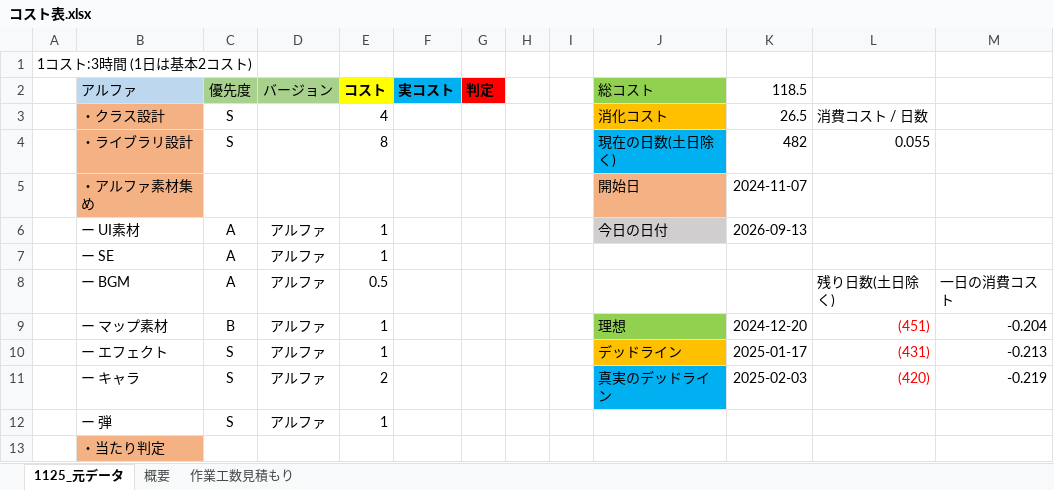
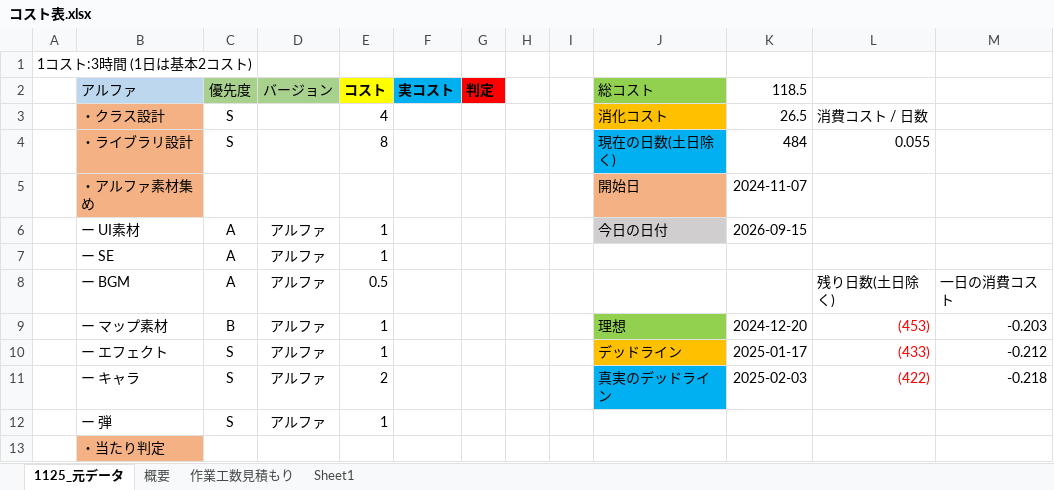
Before and after one commit to kubotananato/koukiteam, an Excel workbook: コスト表.xlsx, sheet 1125_元データ, drawn as a sheet; only a part is shown; values as stored, in another font and other column widths than the file's, no borders; the diff names each change by its address in the sheet, - before the commit and + after, or states it on an @@ line.

```diff
--- a/コスト表.xlsx (sheet 1125_元データ)
+++ b/コスト表.xlsx (sheet 1125_元データ)
+sheet tab: Sheet1
-K4 (118.5): 482
+K4 (118.5): 484
-K6 (118.5): 2026-09-13
+K6 (118.5): 2026-09-15
-L9: (451)
+L9: (453)
-M9: -0.204
+M9: -0.203
-L10: (431)
+L10: (433)
-M10: -0.213
+M10: -0.212
-L11: (420)
+L11: (422)
-M11: -0.219
+M11: -0.218
```
Also changed, not shown: sheet 作業工数見積もり, sheet 概要, formulas that keep their value, hidden cells.
